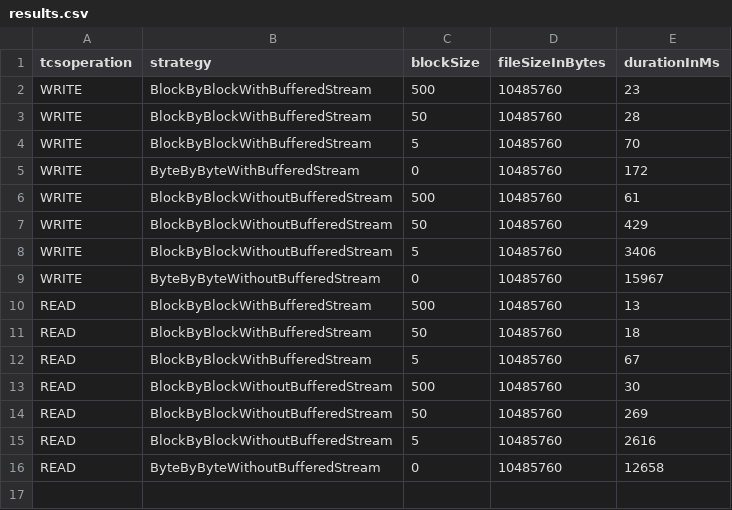
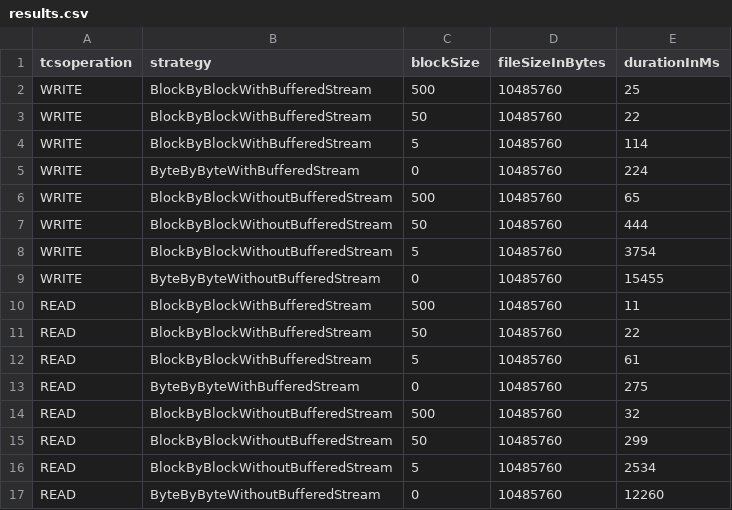
Before and after one commit to AkessonHenrik/LaboBenchmark, a CSV file: results.csv, drawn as a sheet.

Commit message:
Didn't write one read result to csv file, fixed

```diff
--- a/results.csv
+++ b/results.csv
@@ -1,16 +1,17 @@
 tcsoperation,strategy,blockSize,fileSizeInBytes,durationInMs
-WRITE,BlockByBlockWithBufferedStream,500,10485760,23
-WRITE,BlockByBlockWithBufferedStream,50,10485760,28
-WRITE,BlockByBlockWithBufferedStream,5,10485760,70
-WRITE,ByteByByteWithBufferedStream,0,10485760,172
-WRITE,BlockByBlockWithoutBufferedStream,500,10485760,61
-WRITE,BlockByBlockWithoutBufferedStream,50,10485760,429
-WRITE,BlockByBlockWithoutBufferedStream,5,10485760,3406
-WRITE,ByteByByteWithoutBufferedStream,0,10485760,15967
-READ,BlockByBlockWithBufferedStream,500,10485760,13
-READ,BlockByBlockWithBufferedStream,50,10485760,18
-READ,BlockByBlockWithBufferedStream,5,10485760,67
-READ,BlockByBlockWithoutBufferedStream,500,10485760,30
-READ,BlockByBlockWithoutBufferedStream,50,10485760,269
-READ,BlockByBlockWithoutBufferedStream,5,10485760,2616
-READ,ByteByByteWithoutBufferedStream,0,10485760,12658
+WRITE,BlockByBlockWithBufferedStream,500,10485760,25
+WRITE,BlockByBlockWithBufferedStream,50,10485760,22
+WRITE,BlockByBlockWithBufferedStream,5,10485760,114
+WRITE,ByteByByteWithBufferedStream,0,10485760,224
+WRITE,BlockByBlockWithoutBufferedStream,500,10485760,65
+WRITE,BlockByBlockWithoutBufferedStream,50,10485760,444
+WRITE,BlockByBlockWithoutBufferedStream,5,10485760,3754
+WRITE,ByteByByteWithoutBufferedStream,0,10485760,15455
+READ,BlockByBlockWithBufferedStream,500,10485760,11
+READ,BlockByBlockWithBufferedStream,50,10485760,22
+READ,BlockByBlockWithBufferedStream,5,10485760,61
+READ,ByteByByteWithBufferedStream,0,10485760,275
+READ,BlockByBlockWithoutBufferedStream,500,10485760,32
+READ,BlockByBlockWithoutBufferedStream,50,10485760,299
+READ,BlockByBlockWithoutBufferedStream,5,10485760,2534
+READ,ByteByByteWithoutBufferedStream,0,10485760,12260
```
Also changed, not shown: 4 other files.
